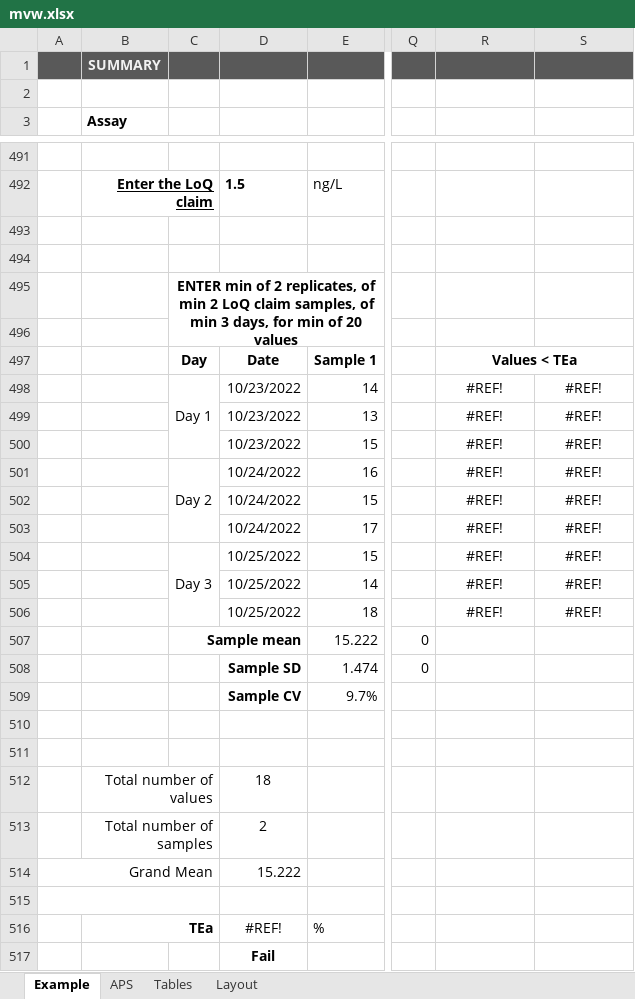
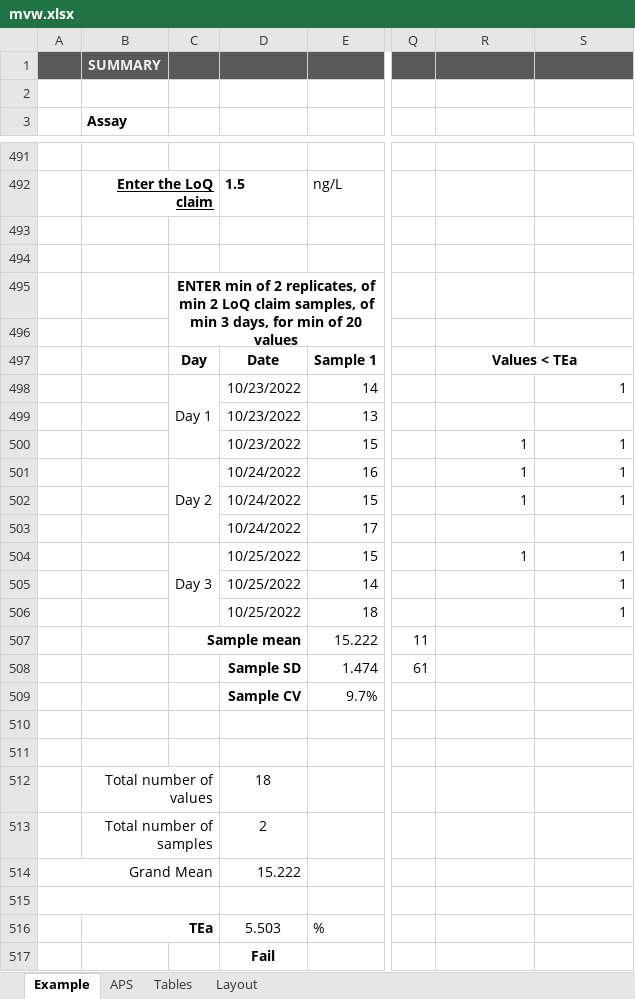
Before and after one commit to dche658/method-eval-tools, an Excel workbook: etc/mvw.xlsx, sheet Example, drawn as a sheet; only a part is shown, gaps mark what is left out; values as stored, in another font and other column widths than the file's, no borders; charts and pictures and conditional formats and table styles not drawn; the diff names each change by its address in the sheet, - before the commit and + after, or states it on an @@ line.

```diff
--- a/etc/mvw.xlsx (sheet Example)
+++ b/etc/mvw.xlsx (sheet Example)
-R498:R499: #REF!
+R498:R499: (empty)
-S498: #REF!
+S498: 1
-S498 alignment: center
+S498 alignment: right
-S499: #REF!
+S499: (empty)
-R500:R502: #REF!
+R500:R502: 1
-R500:S502 alignment: center
+R500:S502 alignment: right
-S500:S502: #REF!
+S500:S502: 1
-R503: #REF!
+R503: (empty)
-S503: #REF!
+S503: (empty)
-R504: #REF!
+R504: 1
-R504:S504 alignment: center
+R504:S504 alignment: right
-S504:S506: #REF!
+S504:S506: 1
-R505:R506: #REF!
+R505:R506: (empty)
-S505:S506 alignment: center
+S505:S506 alignment: right
-Q507: 0
+Q507: 11
-Q508: 0
+Q508: 61
-D516: #REF!
+D516: 5.503
```
Also changed, not shown: sheet APS, sheet Tables, etc/mvw-test-data.xlsx, 3 other files.
